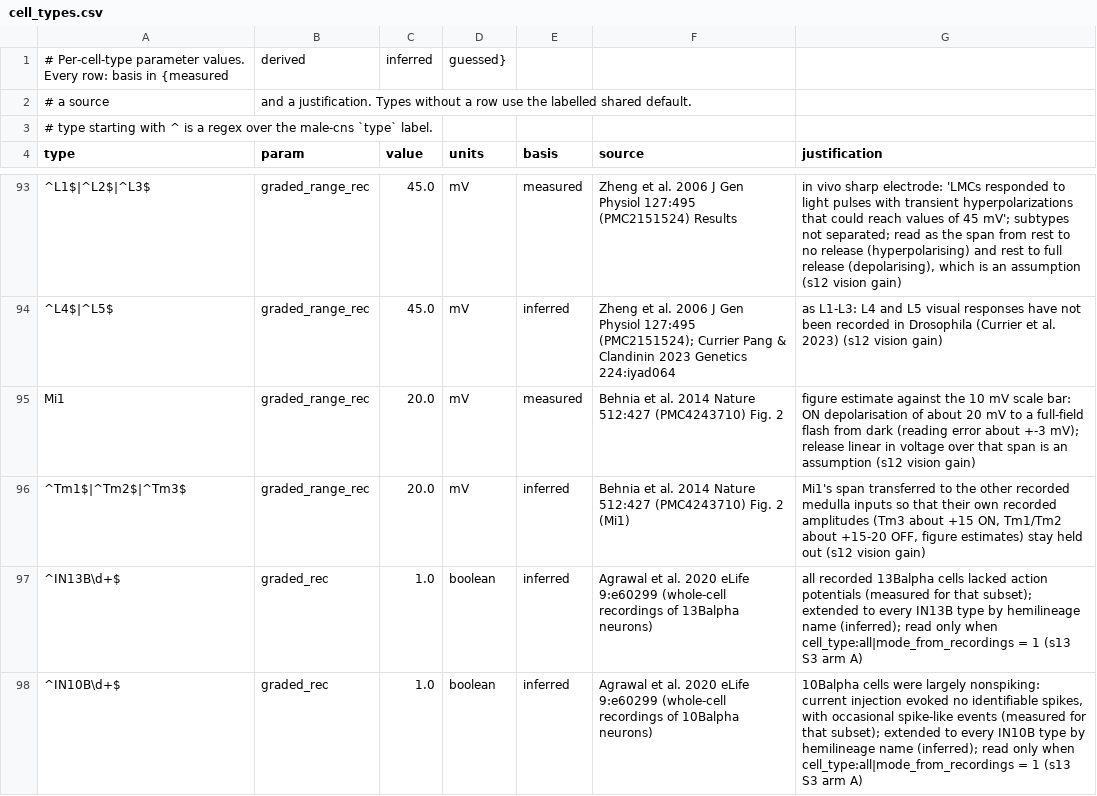
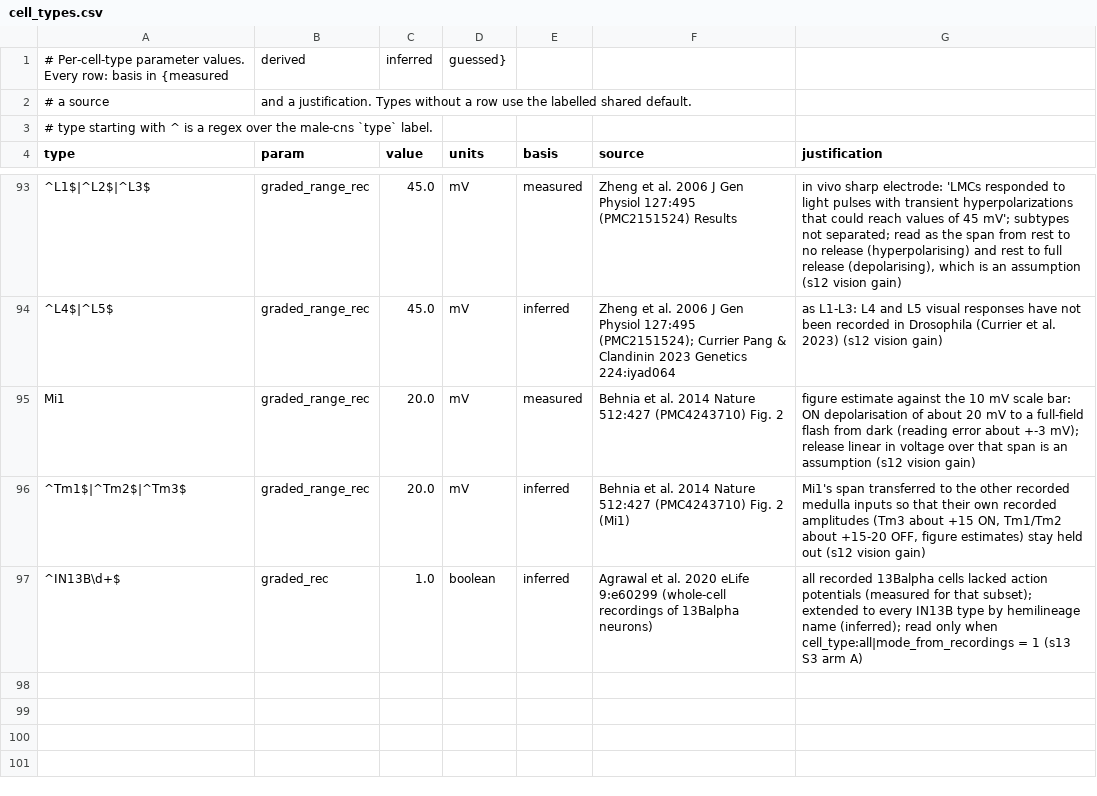
Before and after one commit to bengreff/fly-emulation, a CSV file: data/params/cell_types.csv, drawn as a sheet; only a part is shown, gaps mark what is left out.

```diff
--- a/data/params/cell_types.csv
+++ b/data/params/cell_types.csv
@@ -97,2 +97 @@ Mi1,graded_range_rec,20.0,mV,measured,Behnia et al. 2014 Nature 512:427 (PMC4243
 ^IN13B\d+$,graded_rec,1.0,boolean,inferred,Agrawal et al. 2020 eLife 9:e60299 (whole-cell recordings of 13Balpha neurons),"all recorded 13Balpha cells lacked action potentials (measured for that subset); extended to every IN13B type by hemilineage name (inferred); read only when cell_type:all|mode_from_recordings = 1 (s13 S3 arm A)"
-^IN10B\d+$,graded_rec,1.0,boolean,inferred,Agrawal et al. 2020 eLife 9:e60299 (whole-cell recordings of 10Balpha neurons),"10Balpha cells were largely nonspiking: current injection evoked no identifiable spikes, with occasional spike-like events (measured for that subset); extended to every IN10B type by hemilineage name (inferred); read only when cell_type:all|mode_from_recordings = 1 (s13 S3 arm A)"
```
Also changed, not shown: 3 other files.
